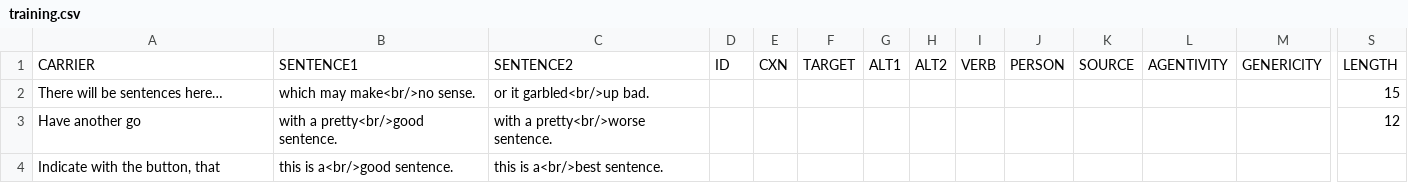
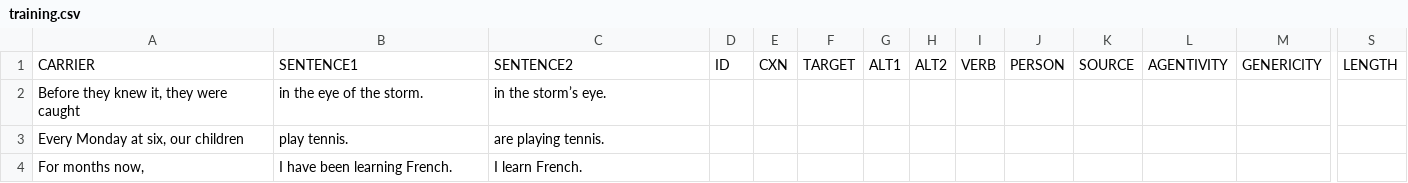
Before and after one commit to skeptikantin/s100, a CSV file: chunk_includes/training.csv, drawn as a sheet; only a part is shown, gaps mark what is left out; removed rows and columns are numbered as before the commit, all else as after; rows hold the shown columns only; the diff names each change by its address in the sheet, - before the commit and + after, or states it on an @@ line.

```diff
--- a/chunk_includes/training.csv
+++ b/chunk_includes/training.csv
-row 2: There will be sentences here… | which may make<br/>no sense. | or it garbled<br/>up bad. |  |  |  |  |  |  |  |  |  |  | 15
-row 3: Have another go | with a pretty<br/>good sentence. | with a pretty<br/>worse sentence. |  |  |  |  |  |  |  |  |  |  | 12
-row 4: Indicate with the button, that | this is a<br/>good sentence. | this is a<br/>best sentence.
+row 2: Before they knew it, they were caught | in the eye of the storm. | in the storm’s eye.
+row 3: Every Monday at six, our children | play tennis. | are playing tennis.
+row 4: For months now, | I have been learning French. | I learn French.
```
Also changed, not shown: 2 other files.
